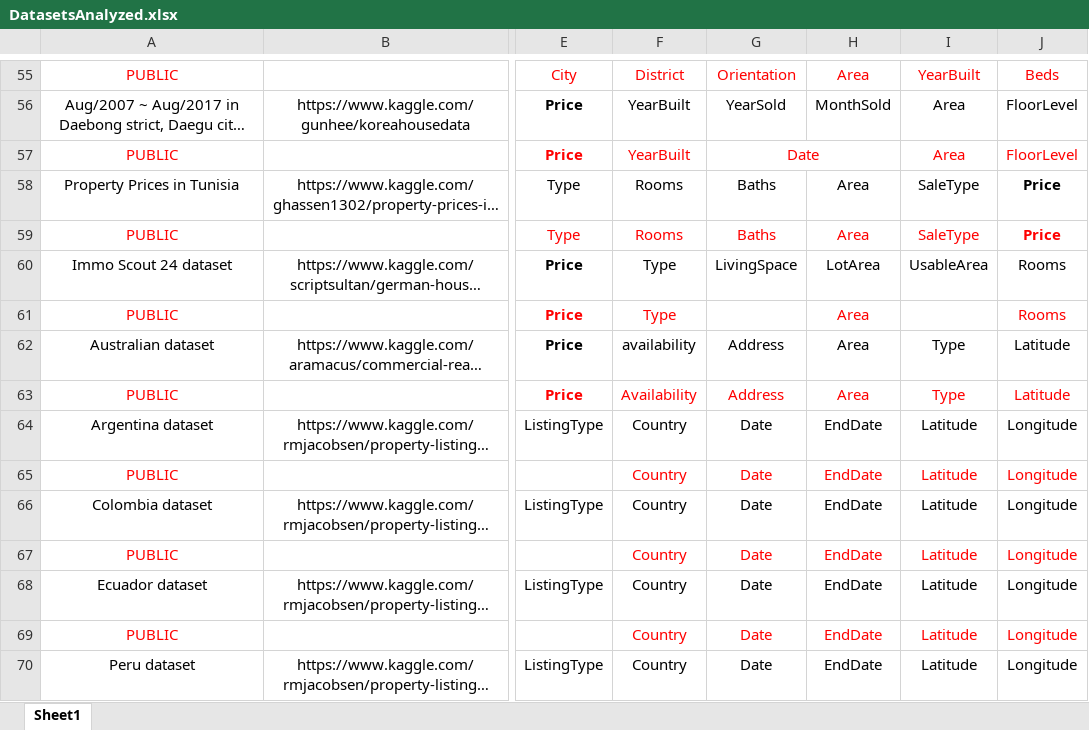
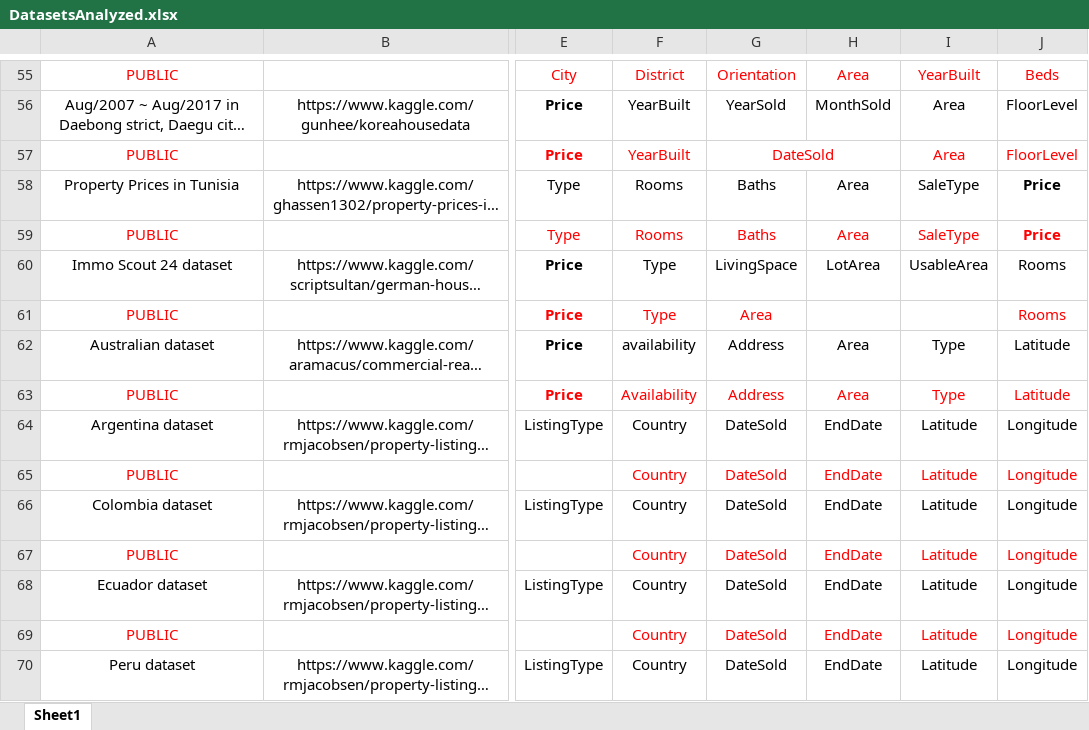
Before and after one commit to Mielikki26/PropertyAppraisalPlatform, an Excel workbook: Research/DatasetsAnalyzed.xlsx, sheet Sheet1, drawn as a sheet; only a part is shown, gaps mark what is left out; long unchanged cells end in …; values as stored, in another font and other column widths than the file's, no borders; the diff covers the shown part only; the diff names each change by its address in the sheet, - before the commit and + after, or states it on an @@ line.

```diff
--- a/Research/DatasetsAnalyzed.xlsx (sheet Sheet1)
+++ b/Research/DatasetsAnalyzed.xlsx (sheet Sheet1)
-G57: Date
+G57: DateSold
-G61: (empty)
+G61: Area
-H61: Area
+H61: (empty)
-G64:G70: Date
+G64:G70: DateSold
```
Also changed, not shown: 32 added rows, 27 edited cells and merged cells elsewhere in this sheet, 25 other files.
